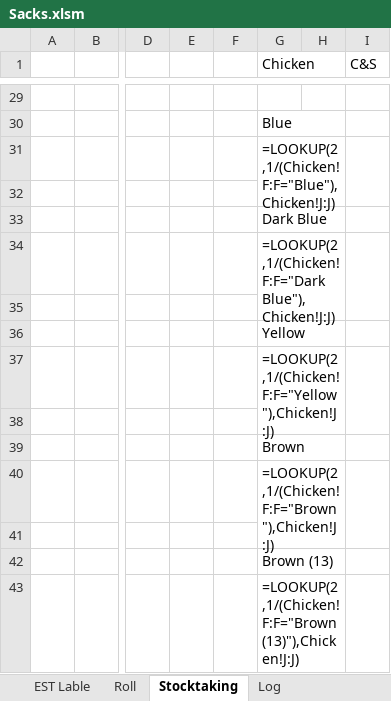
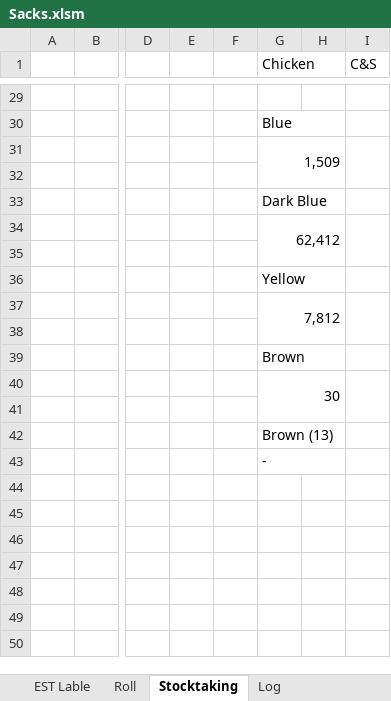
Before and after one commit to Hamzakafeh/est-ims, an Excel workbook: zones/zone3/2026/05-May/Sacks.xlsm, sheet Stocktaking, drawn as a sheet; only a part is shown, gaps mark what is left out; values as stored, in another font and other column widths than the file's, no cell formats; formulas without a stored value are shown as written; the diff covers the shown part only; the diff names each change by its address in the sheet, - before the commit and + after, or states it on an @@ line.

```diff
--- a/zones/zone3/2026/05-May/Sacks.xlsm (sheet Stocktaking)
+++ b/zones/zone3/2026/05-May/Sacks.xlsm (sheet Stocktaking)
-G31 (Chicken): =LOOKUP(2,1/(Chicken!F:F="Blue"),Chicken!J:J)
+G31 (Chicken): 1,509
-G34 (Chicken): =LOOKUP(2,1/(Chicken!F:F="Dark Blue"),Chicken!J:J)
+G34 (Chicken): 62,412
-G37 (Chicken): =LOOKUP(2,1/(Chicken!F:F="Yellow"),Chicken!J:J)
+G37 (Chicken): 7,812
-G40 (Chicken): =LOOKUP(2,1/(Chicken!F:F="Brown"),Chicken!J:J)
+G40 (Chicken): 30
-G43 (Chicken): =LOOKUP(2,1/(Chicken!F:F="Brown(13)"),Chicken!J:J)
+G43 (Chicken): -
```
Also changed, not shown: 8 added rows, 8 removed rows and 3 edited cells elsewhere in this sheet, sheet Log, sheet Chicken, sheet WithOut, sheet Plastic, sheet COW, sheet Roll, 3 more sheets, cell formats, formulas that keep their value, zones/zone3/2026/05-May/Other+.xlsm, 2 other files.
